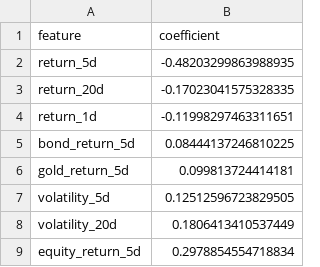
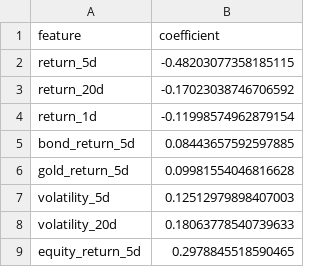
Before and after one commit to clin020106-dev/multi-asset-portfolio-risk-engine, a CSV file: outputs/model_results/logistic_coefficients.csv, drawn as a sheet.

```diff
--- a/outputs/model_results/logistic_coefficients.csv
+++ b/outputs/model_results/logistic_coefficients.csv
@@ -1,9 +1,9 @@
 feature,coefficient
-return_5d,-0.48203299863988935
-return_20d,-0.17023041575328335
-return_1d,-0.11998297463311651
-bond_return_5d,0.08444137246810225
-gold_return_5d,0.099813724414181
-volatility_5d,0.12512596723829505
-volatility_20d,0.1806413410537449
-equity_return_5d,0.2978854554718834
+return_5d,-0.48203077358185115
+return_20d,-0.17023038746706592
+return_1d,-0.11998574962879154
+bond_return_5d,0.08443657592597885
+gold_return_5d,0.09981554046816628
+volatility_5d,0.12512979898407003
+volatility_20d,0.18063778540739633
+equity_return_5d,0.2978845518590465
```
Also changed, not shown: outputs/model_results/feature_importance.csv, outputs/model_results/latest_prediction.csv, 30 other files.
